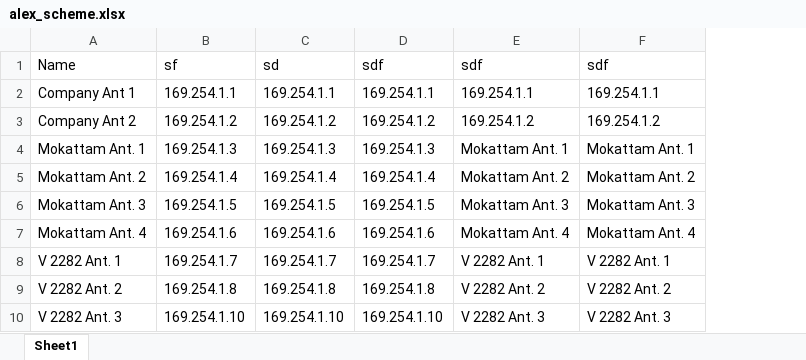
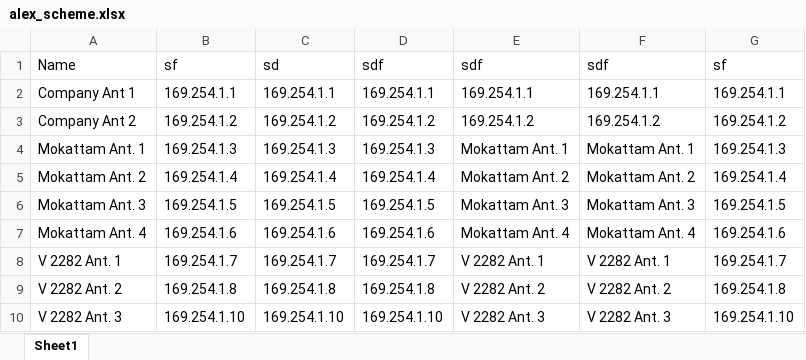
Before and after one commit to BedroomProjects/Pingo, an Excel workbook: WatanyaPingTester/bin/Debug/data/alex_scheme.xlsx, sheet Sheet1, drawn as a sheet; only a part is shown; values as stored, in another font and other column widths than the file's, no borders; the diff names each change by its address in the sheet, - before the commit and + after, or states it on an @@ line.

```diff
--- a/WatanyaPingTester/bin/Debug/data/alex_scheme.xlsx (sheet Sheet1)
+++ b/WatanyaPingTester/bin/Debug/data/alex_scheme.xlsx (sheet Sheet1)
+column G, rows 1-10: sf | 169.254.1.1 | 169.254.1.2 | 169.254.1.3 | 169.254.1.4 | 169.254.1.5 | 169.254.1.6 | 169.254.1.7 | 169.254.1.8 | 169.254.1.10
```
Also changed, not shown: WatanyaPingTester/bin/Debug/data/sokhna_scheme.xlsx, 19 other files.
